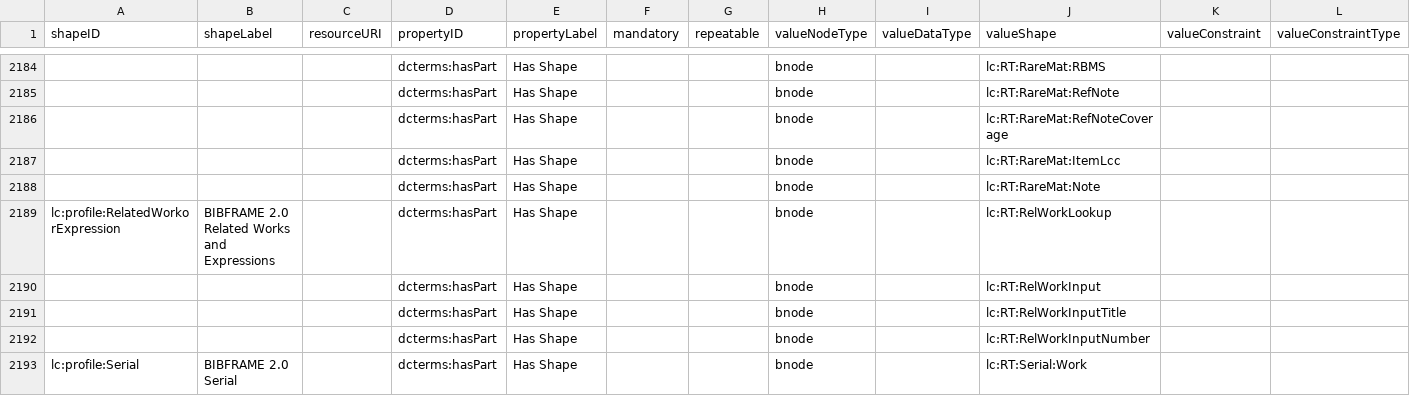
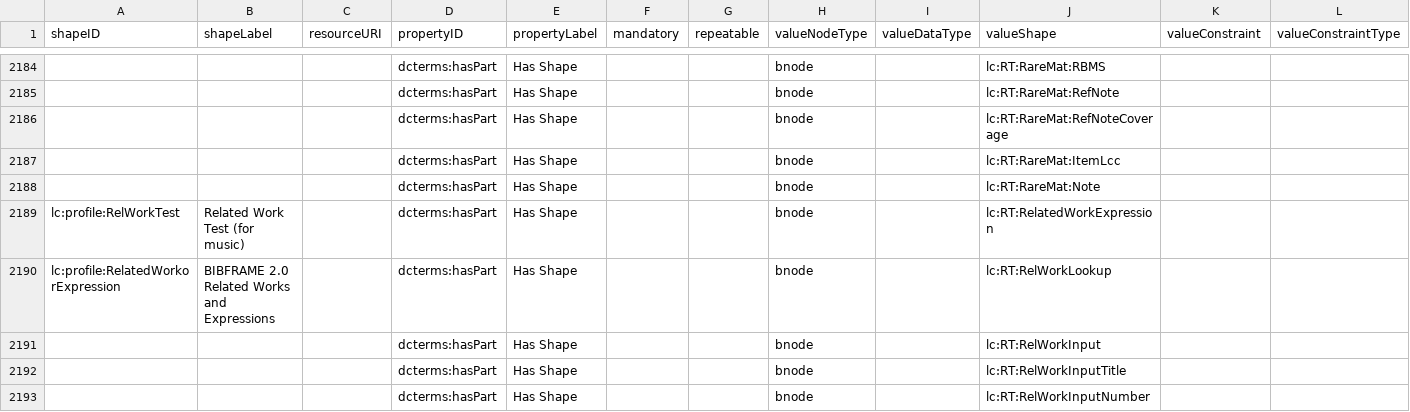
Before and after one commit to lcnetdev/marva-profiles, a CSV file: marva-stage/dctap.csv, drawn as a sheet; only a part is shown, gaps mark what is left out; the shorter side is filled out with more unchanged rows; rows hold the shown columns only; the diff names each change by its address in the sheet, - before the commit and + after, or states it on an @@ line.

Commit message:
Update MARVA profiles

```diff
--- a/marva-stage/dctap.csv
+++ b/marva-stage/dctap.csv
+row 2189: lc:profile:RelWorkTest | Related Work Test (for music) |  | dcterms:hasPart | Has Shape |  |  | bnode |  | lc:RT:RelatedWorkExpression
```
Also changed, not shown: 2 other files.
